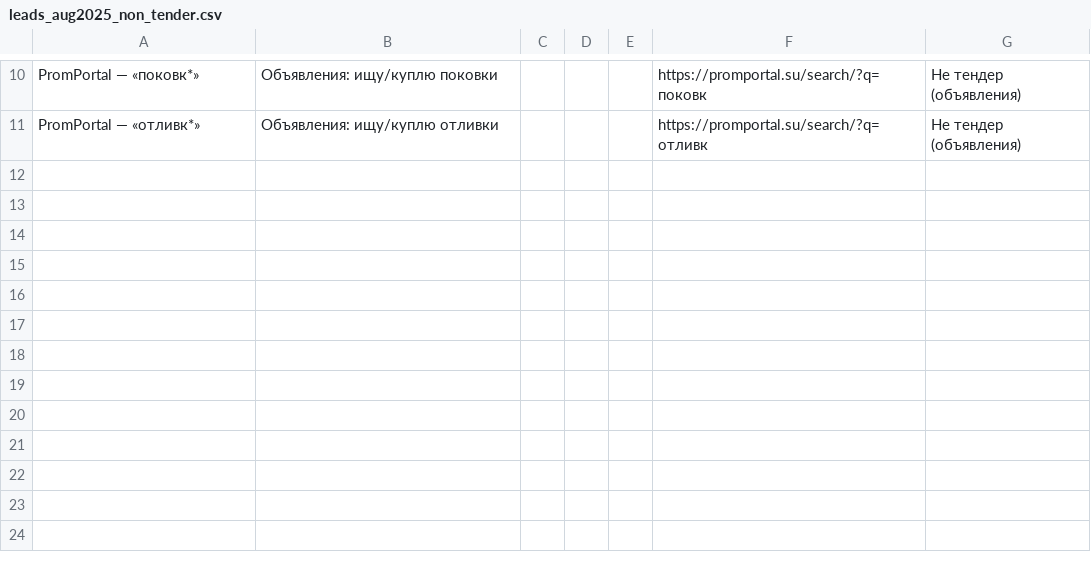
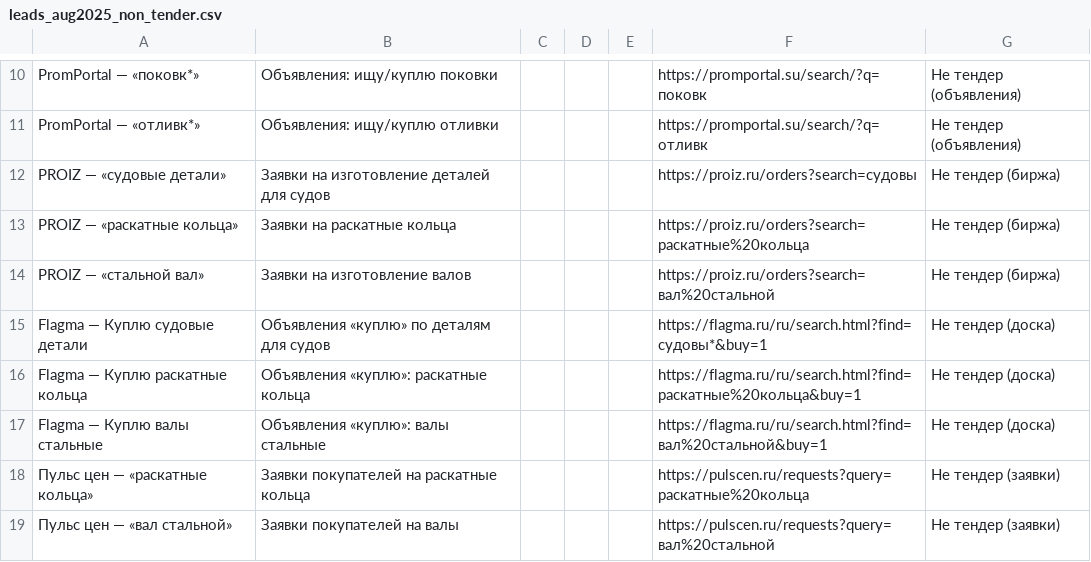
Before and after one commit to izhstell-cmd/-, a CSV file: leads_aug2025_non_tender.csv, drawn as a sheet; only a part is shown, gaps mark what is left out; the diff names each change by its address in the sheet, - before the commit and + after, or states it on an @@ line.

```diff
--- a/leads_aug2025_non_tender.csv
+++ b/leads_aug2025_non_tender.csv
+row 12: PROIZ — «судовые детали» | Заявки на изготовление деталей для судов |  |  |  | https://proiz.ru/orders?search=судовы | Не тендер (биржа)
+row 13: PROIZ — «раскатные кольца» | Заявки на раскатные кольца |  |  |  | https://proiz.ru/orders?search=раскатные%20кольца | Не тендер (биржа)
+row 14: PROIZ — «стальной вал» | Заявки на изготовление валов |  |  |  | https://proiz.ru/orders?search=вал%20стальной | Не тендер (биржа)
+row 15: Flagma — Куплю судовые детали | Объявления «куплю» по деталям для судов |  |  |  | https://flagma.ru/ru/search.html?find=судовы*&buy=1 | Не тендер (доска)
+row 16: Flagma — Куплю раскатные кольца | Объявления «куплю»: раскатные кольца |  |  |  | https://flagma.ru/ru/search.html?find=раскатные%20кольца&buy=1 | Не тендер (доска)
+row 17: Flagma — Куплю валы стальные | Объявления «куплю»: валы стальные |  |  |  | https://flagma.ru/ru/search.html?find=вал%20стальной&buy=1 | Не тендер (доска)
+row 18: Пульс цен — «раскатные кольца» | Заявки покупателей на раскатные кольца |  |  |  | https://pulscen.ru/requests?query=раскатные%20кольца | Не тендер (заявки)
+row 19: Пульс цен — «вал стальной» | Заявки покупателей на валы |  |  |  | https://pulscen.ru/requests?query=вал%20стальной | Не тендер (заявки)
```
Also changed, not shown: leads_aug2025_tenders.csv.
